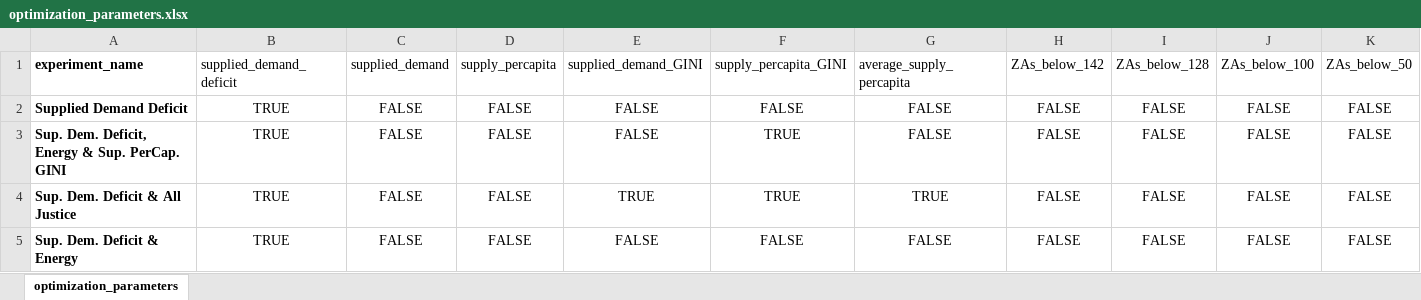
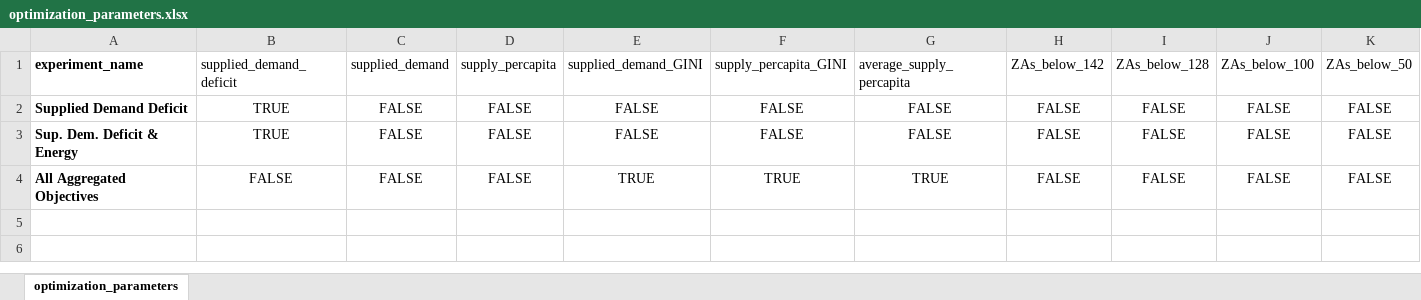
Before and after one commit to arielgoldin/GDL_Aquapheric_Policies, an Excel workbook: 2_formulation/optimization_parameters.xlsx, sheet optimization_parameters, drawn as a sheet; only a part is shown; values as stored, in another font and other column widths than the file's, no borders; conditional formats not drawn; removed rows and columns are numbered as before the commit, all else as after; rows hold the shown columns only; the diff names each change by its address in the sheet, - before the commit and + after, or states it on an @@ line.

Commit message:
Newer Formulation

```diff
--- a/2_formulation/optimization_parameters.xlsx (sheet optimization_parameters)
+++ b/2_formulation/optimization_parameters.xlsx (sheet optimization_parameters)
-row 3: Sup. Dem. Deficit, Energy & Sup. PerCap. GINI | TRUE | FALSE | FALSE | FALSE | TRUE | FALSE | FALSE | FALSE | FALSE | FALSE
-row 4: Sup. Dem. Deficit & All Justice | TRUE | FALSE | FALSE | TRUE | TRUE | TRUE | FALSE | FALSE | FALSE | FALSE
+row 4: All Aggregated Objectives | FALSE | FALSE | FALSE | TRUE | TRUE | TRUE | FALSE | FALSE | FALSE | FALSE
```
Also changed, not shown: 3 other files.
